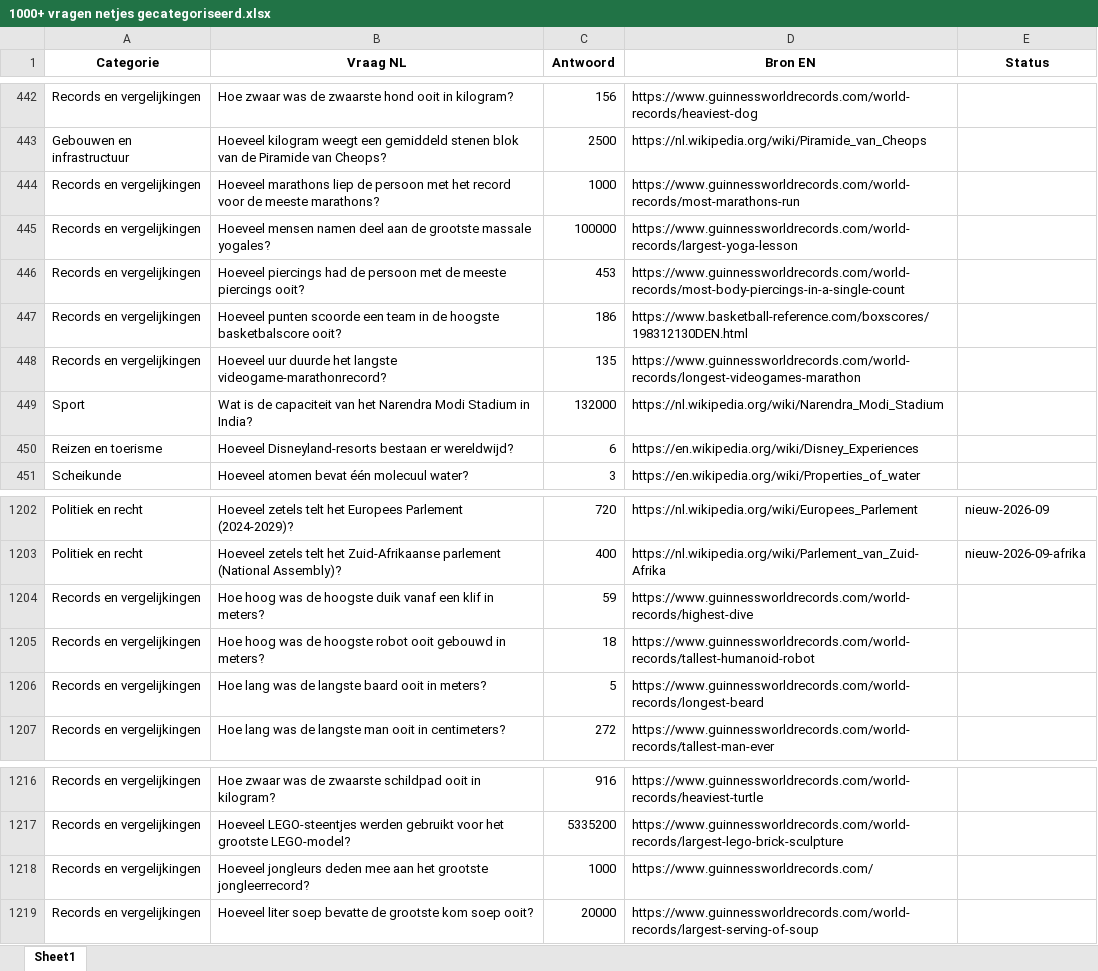
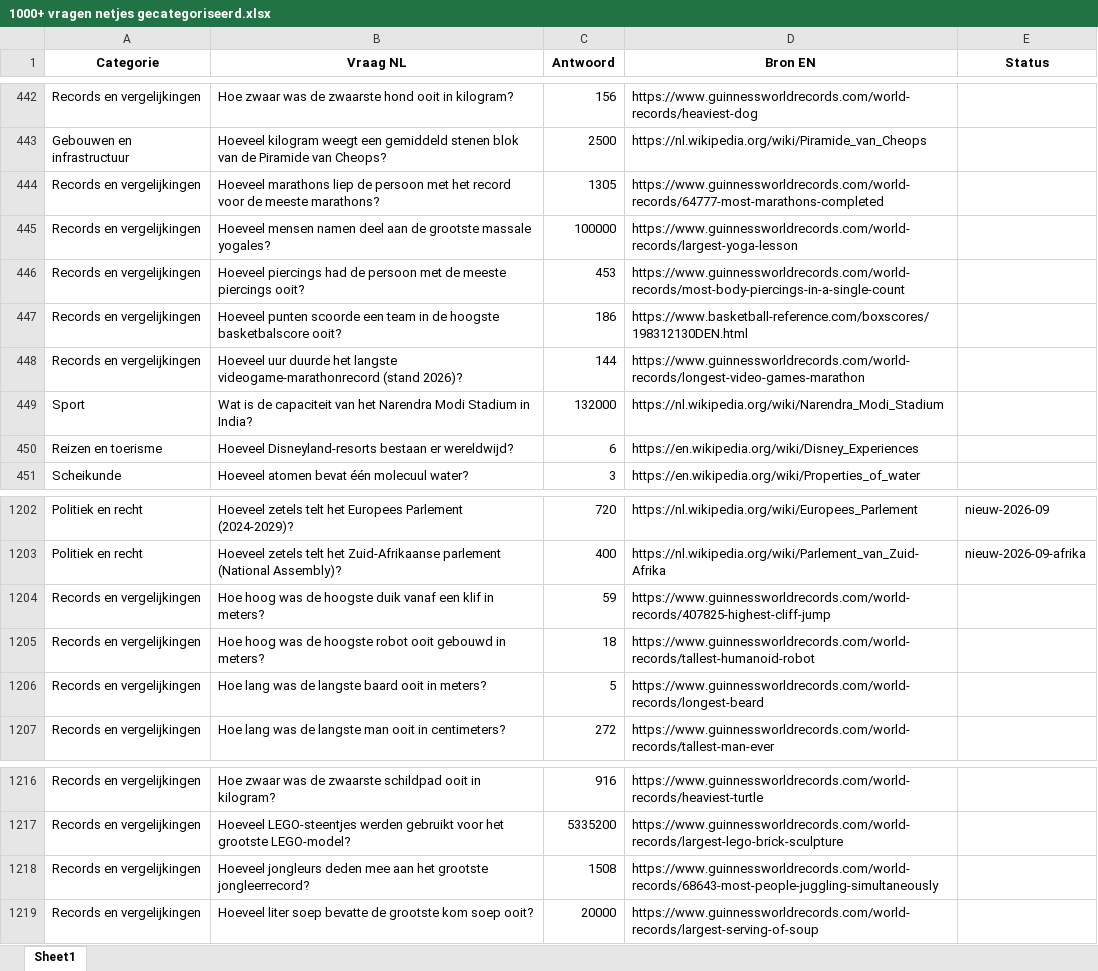
Before and after one commit to Berend-WT/nettoo, an Excel workbook: vragen/1000+ vragen netjes gecategoriseerd.xlsx, sheet Sheet1, drawn as a sheet; only a part is shown, gaps mark what is left out; values as stored, in another font and other column widths than the file's, no borders; the diff names each change by its address in the sheet, - before the commit and + after, or states it on an @@ line.

```diff
--- a/vragen/1000+ vragen netjes gecategoriseerd.xlsx (sheet Sheet1)
+++ b/vragen/1000+ vragen netjes gecategoriseerd.xlsx (sheet Sheet1)
-C444 (Antwoord): 1000
+C444 (Antwoord): 1305
-D444 (Bron EN): https://www.guinnessworldrecords.com/world-records/most-marathons-run
+D444 (Bron EN): https://www.guinnessworldrecords.com/world-records/64777-most-marathons-completed
-B448 (Vraag NL): …het langste videogame-marathonrecord?
+B448 (Vraag NL): …het langste videogame-marathonrecord (stand 2026)?
-C448 (Antwoord): 135
+C448 (Antwoord): 144
-D448 (Bron EN): https://www.guinnessworldrecords.com/world-records/longest-videogames-marathon
+D448 (Bron EN): https://www.guinnessworldrecords.com/world-records/longest-video-games-marathon
-D1204 (Bron EN): https://www.guinnessworldrecords.com/world-records/highest-dive
+D1204 (Bron EN): https://www.guinnessworldrecords.com/world-records/407825-highest-cliff-jump
-C1218 (Antwoord): 1000
+C1218 (Antwoord): 1508
-D1218 (Bron EN): https://www.guinnessworldrecords.com/
+D1218 (Bron EN): https://www.guinnessworldrecords.com/world-records/68643-most-people-juggling-simultaneously
```
Also changed, not shown: vragen/puzzels_om_te_herbouwen.xlsx, vragen/vragen_review_compleet.xlsx, 3 other files.
